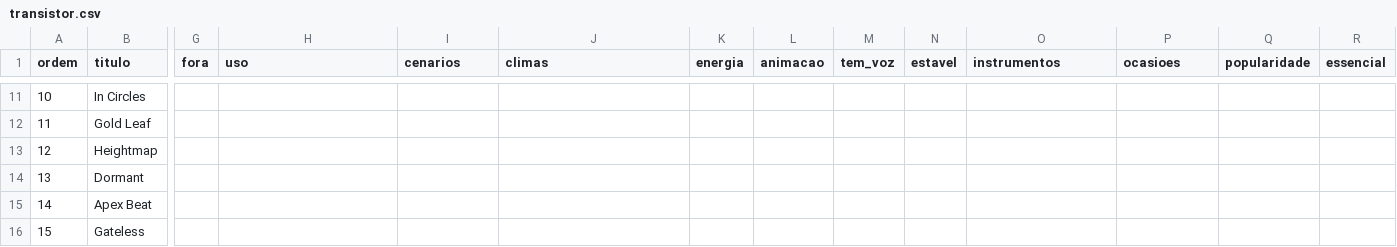
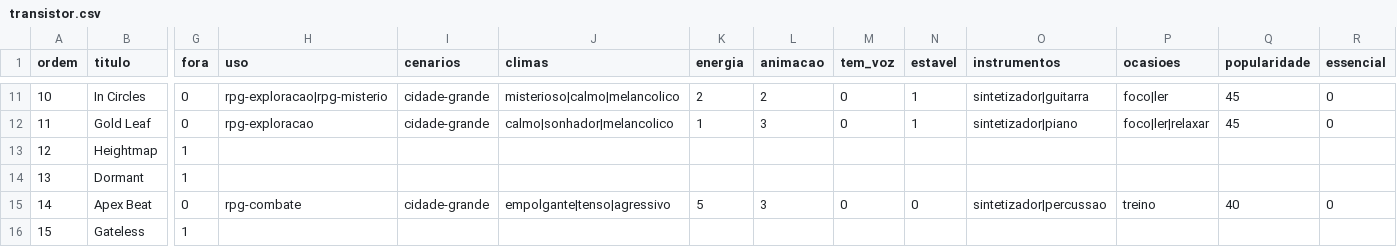
Before and after one commit to Marcelao98/Projeto-Frederico, a CSV file: acervo/catalogo/ost/faixas/transistor.csv, drawn as a sheet; only a part is shown, gaps mark what is left out; the diff covers the shown part only; the diff names each change by its address in the sheet, - before the commit and + after, or states it on an @@ line.

```diff
--- a/acervo/catalogo/ost/faixas/transistor.csv
+++ b/acervo/catalogo/ost/faixas/transistor.csv
-G11:G12 (fora): (empty)
+G11:G12 (fora): 0
-H11 (uso): (empty)
+H11 (uso): rpg-exploracao|rpg-misterio
-I11:I12 (cenarios): (empty)
+I11:I12 (cenarios): cidade-grande
-J11 (climas): (empty)
+J11 (climas): misterioso|calmo|melancolico
-K11 (energia): (empty)
+K11 (energia): 2
-L11 (animacao): (empty)
+L11 (animacao): 2
-M11:M12 (tem_voz): (empty)
+M11:M12 (tem_voz): 0
-N11:N12 (estavel): (empty)
+N11:N12 (estavel): 1
-O11 (instrumentos): (empty)
+O11 (instrumentos): sintetizador|guitarra
-P11 (ocasioes): (empty)
+P11 (ocasioes): foco|ler
-Q11:Q12 (popularidade): (empty)
+Q11:Q12 (popularidade): 45
-R11:R12 (essencial): (empty)
+R11:R12 (essencial): 0
-H12 (uso): (empty)
+H12 (uso): rpg-exploracao
-J12 (climas): (empty)
+J12 (climas): calmo|sonhador|melancolico
-K12 (energia): (empty)
+K12 (energia): 1
-L12 (animacao): (empty)
+L12 (animacao): 3
-O12 (instrumentos): (empty)
+O12 (instrumentos): sintetizador|piano
-P12 (ocasioes): (empty)
+P12 (ocasioes): foco|ler|relaxar
-G13:G14 (fora): (empty)
+G13:G14 (fora): 1
-G15 (fora): (empty)
+G15 (fora): 0
-H15 (uso): (empty)
+H15 (uso): rpg-combate
-I15 (cenarios): (empty)
+I15 (cenarios): cidade-grande
-J15 (climas): (empty)
+J15 (climas): empolgante|tenso|agressivo
-K15 (energia): (empty)
+K15 (energia): 5
-L15 (animacao): (empty)
+L15 (animacao): 3
-M15 (tem_voz): (empty)
+M15 (tem_voz): 0
-N15 (estavel): (empty)
+N15 (estavel): 0
-O15 (instrumentos): (empty)
+O15 (instrumentos): sintetizador|percussao
-P15 (ocasioes): (empty)
+P15 (ocasioes): treino
-Q15 (popularidade): (empty)
+Q15 (popularidade): 40
-R15 (essencial): (empty)
+R15 (essencial): 0
-G16 (fora): (empty)
+G16 (fora): 1
```
Also changed, not shown: 145 edited cells elsewhere in this file, acervo/catalogo/musica_artista.csv, acervo/catalogo/musica_genero.csv, 9 other files.
